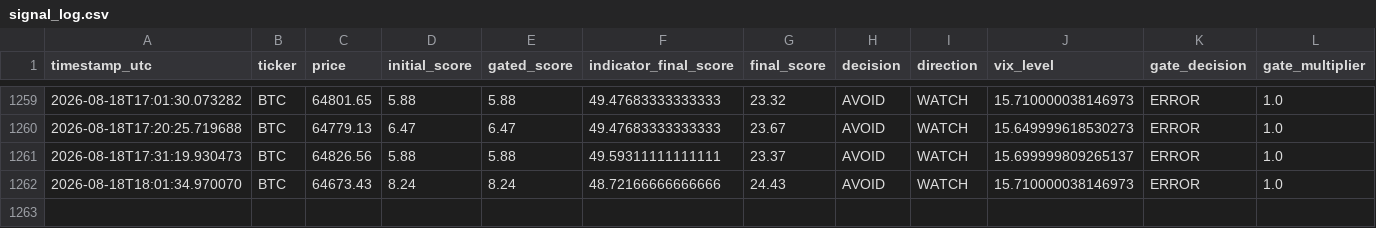
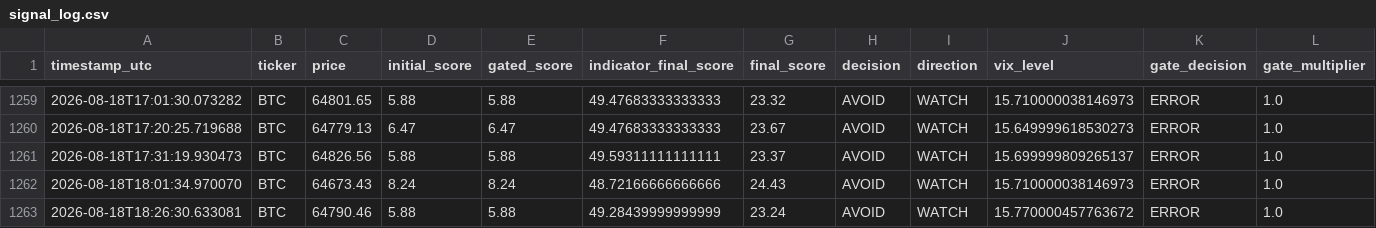
Before and after one commit to bembem718ai-stack/Crypto-Model, a CSV file: signal_log.csv, drawn as a sheet; only a part is shown, gaps mark what is left out; rows hold the shown columns only; the diff names each change by its address in the sheet, - before the commit and + after, or states it on an @@ line.

```diff
--- a/signal_log.csv
+++ b/signal_log.csv
+row 1263: 2026-08-18T18:26:30.633081 | BTC | 64790.46 | 5.88 | 5.88 | 49.28439999999999 | 23.24 | AVOID | WATCH | 15.770000457763672 | ERROR | 1.0
```
Also changed, not shown: signal_outcomes.csv, 1 other file.
